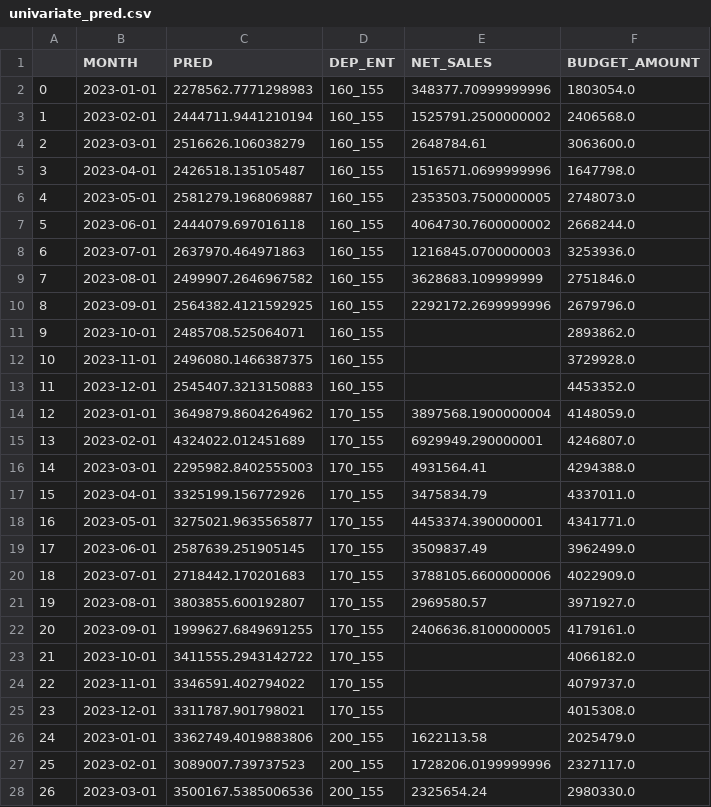
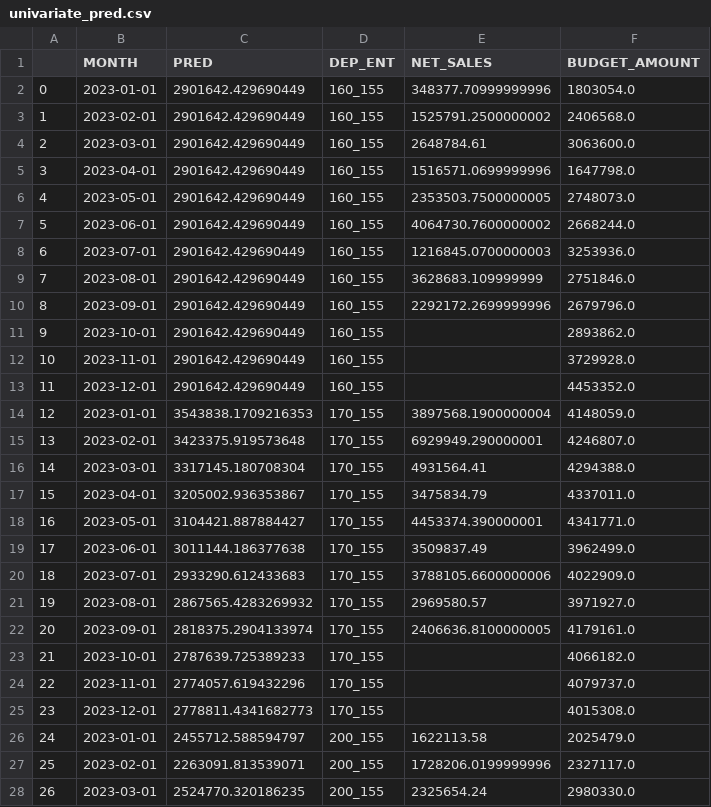
Before and after one commit to crudek13/practical, a CSV file: python_fcast/univariate_pred.csv, drawn as a sheet; only a part is shown; the diff covers the shown part only.

```diff
--- a/python_fcast/univariate_pred.csv
+++ b/python_fcast/univariate_pred.csv
@@ -1,28 +1,28 @@
 ,MONTH,PRED,DEP_ENT,NET_SALES,BUDGET_AMOUNT
-0,2023-01-01,2278562.7771298983,160_155,348377.70999999996,1803054.0
-1,2023-02-01,2444711.9441210194,160_155,1525791.2500000002,2406568.0
-2,2023-03-01,2516626.106038279,160_155,2648784.61,3063600.0
-3,2023-04-01,2426518.135105487,160_155,1516571.0699999996,1647798.0
-4,2023-05-01,2581279.1968069887,160_155,2353503.7500000005,2748073.0
-5,2023-06-01,2444079.697016118,160_155,4064730.7600000002,2668244.0
-6,2023-07-01,2637970.464971863,160_155,1216845.0700000003,3253936.0
-7,2023-08-01,2499907.2646967582,160_155,3628683.109999999,2751846.0
-8,2023-09-01,2564382.4121592925,160_155,2292172.2699999996,2679796.0
-9,2023-10-01,2485708.525064071,160_155,,2893862.0
-10,2023-11-01,2496080.1466387375,160_155,,3729928.0
-11,2023-12-01,2545407.3213150883,160_155,,4453352.0
-12,2023-01-01,3649879.8604264962,170_155,3897568.1900000004,4148059.0
-13,2023-02-01,4324022.012451689,170_155,6929949.290000001,4246807.0
-14,2023-03-01,2295982.8402555003,170_155,4931564.41,4294388.0
-15,2023-04-01,3325199.156772926,170_155,3475834.79,4337011.0
-16,2023-05-01,3275021.9635565877,170_155,4453374.390000001,4341771.0
-17,2023-06-01,2587639.251905145,170_155,3509837.49,3962499.0
-18,2023-07-01,2718442.170201683,170_155,3788105.6600000006,4022909.0
-19,2023-08-01,3803855.600192807,170_155,2969580.57,3971927.0
-20,2023-09-01,1999627.6849691255,170_155,2406636.8100000005,4179161.0
-21,2023-10-01,3411555.2943142722,170_155,,4066182.0
-22,2023-11-01,3346591.402794022,170_155,,4079737.0
-23,2023-12-01,3311787.901798021,170_155,,4015308.0
-24,2023-01-01,3362749.4019883806,200_155,1622113.58,2025479.0
-25,2023-02-01,3089007.739737523,200_155,1728206.0199999996,2327117.0
-26,2023-03-01,3500167.5385006536,200_155,2325654.24,2980330.0
+0,2023-01-01,2901642.429690449,160_155,348377.70999999996,1803054.0
+1,2023-02-01,2901642.429690449,160_155,1525791.2500000002,2406568.0
+2,2023-03-01,2901642.429690449,160_155,2648784.61,3063600.0
+3,2023-04-01,2901642.429690449,160_155,1516571.0699999996,1647798.0
+4,2023-05-01,2901642.429690449,160_155,2353503.7500000005,2748073.0
+5,2023-06-01,2901642.429690449,160_155,4064730.7600000002,2668244.0
+6,2023-07-01,2901642.429690449,160_155,1216845.0700000003,3253936.0
+7,2023-08-01,2901642.429690449,160_155,3628683.109999999,2751846.0
+8,2023-09-01,2901642.429690449,160_155,2292172.2699999996,2679796.0
+9,2023-10-01,2901642.429690449,160_155,,2893862.0
+10,2023-11-01,2901642.429690449,160_155,,3729928.0
+11,2023-12-01,2901642.429690449,160_155,,4453352.0
+12,2023-01-01,3543838.1709216353,170_155,3897568.1900000004,4148059.0
+13,2023-02-01,3423375.919573648,170_155,6929949.290000001,4246807.0
+14,2023-03-01,3317145.180708304,170_155,4931564.41,4294388.0
+15,2023-04-01,3205002.936353867,170_155,3475834.79,4337011.0
+16,2023-05-01,3104421.887884427,170_155,4453374.390000001,4341771.0
+17,2023-06-01,3011144.186377638,170_155,3509837.49,3962499.0
+18,2023-07-01,2933290.612433683,170_155,3788105.6600000006,4022909.0
+19,2023-08-01,2867565.4283269932,170_155,2969580.57,3971927.0
+20,2023-09-01,2818375.2904133974,170_155,2406636.8100000005,4179161.0
+21,2023-10-01,2787639.725389233,170_155,,4066182.0
+22,2023-11-01,2774057.619432296,170_155,,4079737.0
+23,2023-12-01,2778811.4341682773,170_155,,4015308.0
+24,2023-01-01,2455712.588594797,200_155,1622113.58,2025479.0
+25,2023-02-01,2263091.813539071,200_155,1728206.0199999996,2327117.0
+26,2023-03-01,2524770.320186235,200_155,2325654.24,2980330.0
```
Also changed, not shown: 121 edited cells elsewhere in this file, 5 other files.
